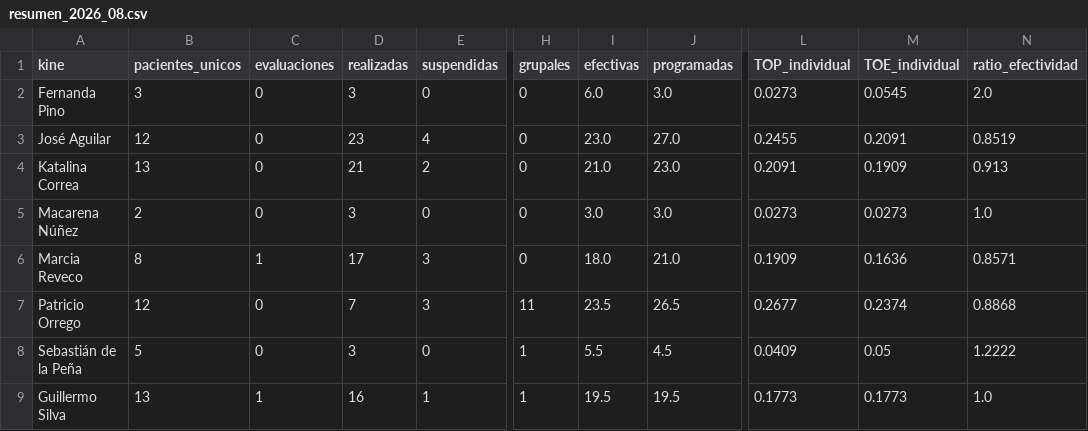
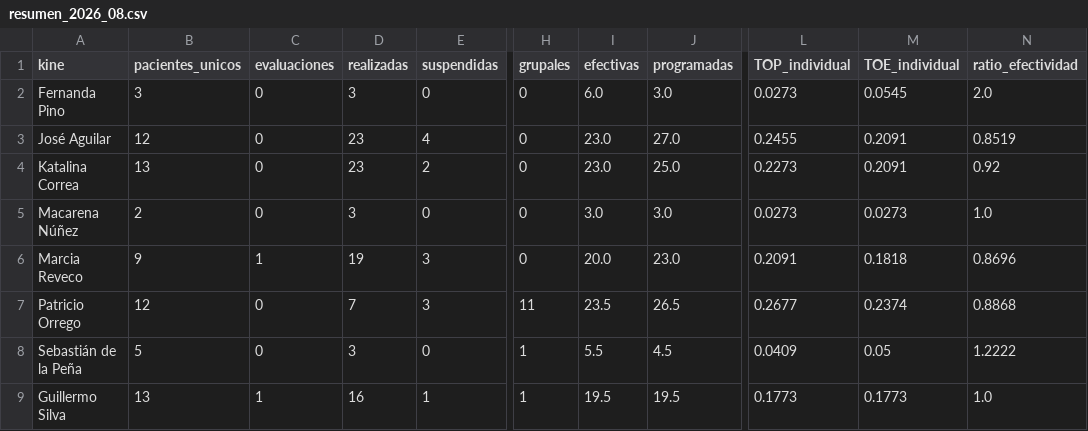
Before and after one commit to SebaNazar/termometro-kinexperience, a CSV file: docs/resumen_2026_08.csv, drawn as a sheet; only a part is shown, gaps mark what is left out; the diff names each change by its address in the sheet, - before the commit and + after, or states it on an @@ line.

```diff
--- a/docs/resumen_2026_08.csv
+++ b/docs/resumen_2026_08.csv
-D4 (realizadas): 21
+D4 (realizadas): 23
-I4 (efectivas): 21.0
+I4 (efectivas): 23.0
-J4 (programadas): 23.0
+J4 (programadas): 25.0
-L4 (TOP_individual): 0.2091
+L4 (TOP_individual): 0.2273
-M4 (TOE_individual): 0.1909
+M4 (TOE_individual): 0.2091
-N4 (ratio_efectividad): 0.913
+N4 (ratio_efectividad): 0.92
-B6 (pacientes_unicos): 8
+B6 (pacientes_unicos): 9
-D6 (realizadas): 17
+D6 (realizadas): 19
-I6 (efectivas): 18.0
+I6 (efectivas): 20.0
-J6 (programadas): 21.0
+J6 (programadas): 23.0
-L6 (TOP_individual): 0.1909
+L6 (TOP_individual): 0.2091
-M6 (TOE_individual): 0.1636
+M6 (TOE_individual): 0.1818
-N6 (ratio_efectividad): 0.8571
+N6 (ratio_efectividad): 0.8696
```
Also changed, not shown: 3 other files.
